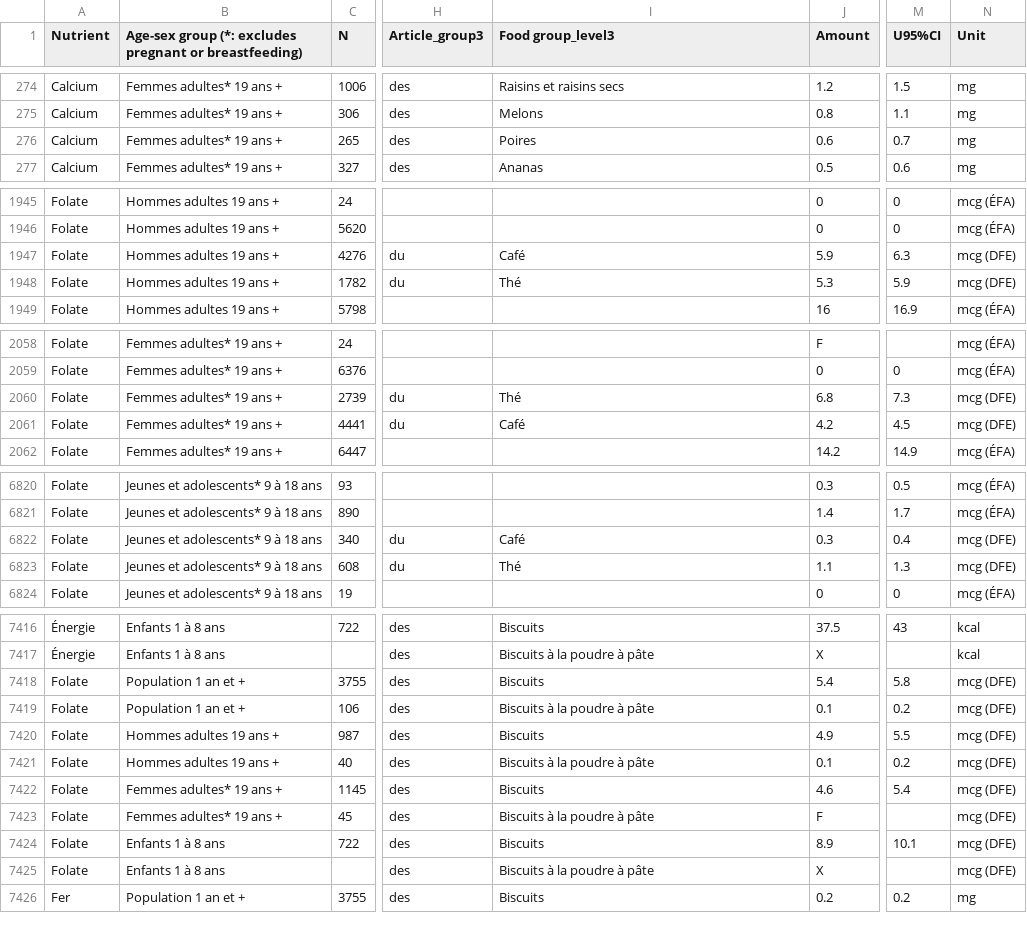
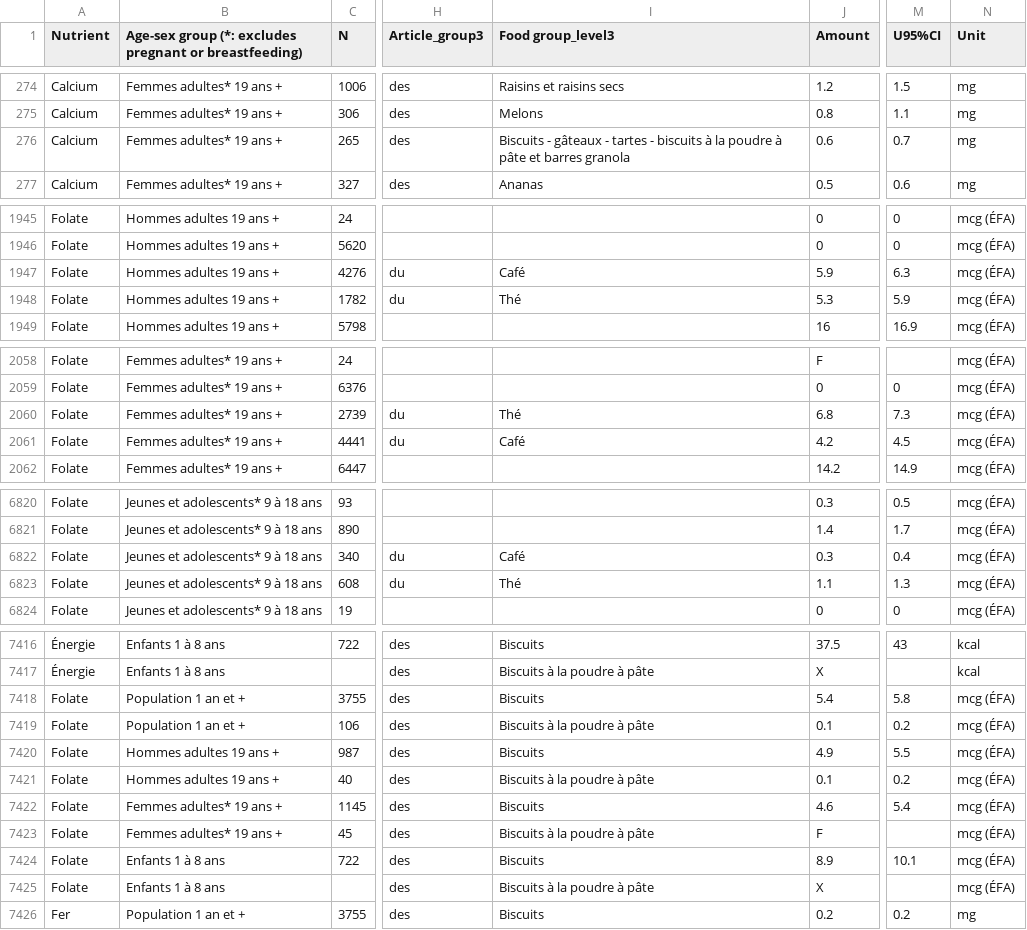
Before and after one commit to BFSSI-Bioinformatics-Lab/CCHS-food-source-contribution, a CSV file: data/Corrected_TABLE_FSCT-data_Food_ingredients CCHS 2015-20240624-fr.csv, drawn as a sheet; only a part is shown, gaps mark what is left out; the diff covers the shown part only; the diff names each change by its address in the sheet, - before the commit and + after, or states it on an @@ line.

Commit message:
Update data files
Made some French food names at Table CSV to be consistent with the food
name at the Food Descriptions CSV.

The corrections needed to be done were the same as this PR:
https://github.com/BFSSI-Bioinformatics-Lab/CCHS-food-source-contribution/pull/100

```diff
--- a/data/Corrected_TABLE_FSCT-data_Food_ingredients CCHS 2015-20240624-fr.csv
+++ b/data/Corrected_TABLE_FSCT-data_Food_ingredients CCHS 2015-20240624-fr.csv
-I276 (Food group_level3): Poires
+I276 (Food group_level3): Biscuits - gâteaux - tartes - biscuits à la poudre à pâte et barres granola
-N1947:N1948 (Unit): mcg (DFE)
+N1947:N1948 (Unit): mcg (ÉFA)
-N2060:N2061 (Unit): mcg (DFE)
+N2060:N2061 (Unit): mcg (ÉFA)
-N6822:N6823 (Unit): mcg (DFE)
+N6822:N6823 (Unit): mcg (ÉFA)
-N7418:N7425 (Unit): mcg (DFE)
+N7418:N7425 (Unit): mcg (ÉFA)
```
Also changed, not shown: 4 edited cells elsewhere in this file, 1 other file.
